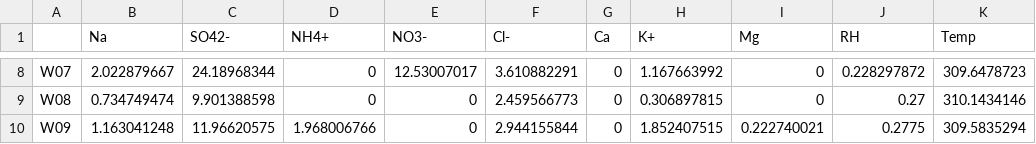
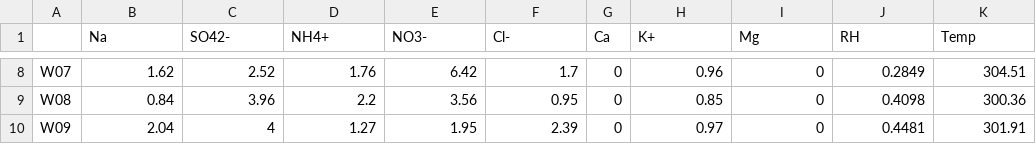
Before and after one commit to chandankr014/Isoropia-II, a CSV file: sheet.csv, drawn as a sheet; only a part is shown, gaps mark what is left out; the diff covers the shown part only; the diff names each change by its address in the sheet, - before the commit and + after, or states it on an @@ line.

```diff
--- a/sheet.csv
+++ b/sheet.csv
-B8 (Na): 2.022879667
+B8 (Na): 1.62
-C8 (SO42-): 24.18968344
+C8 (SO42-): 2.52
-D8 (NH4+): 0
+D8 (NH4+): 1.76
-E8 (NO3-): 12.53007017
+E8 (NO3-): 6.42
-F8 (Cl-): 3.610882291
+F8 (Cl-): 1.7
-H8 (K+): 1.167663992
+H8 (K+): 0.96
-J8 (RH): 0.228297872
+J8 (RH): 0.2849
-K8 (Temp): 309.6478723
+K8 (Temp): 304.51
-B9 (Na): 0.734749474
+B9 (Na): 0.84
-C9 (SO42-): 9.901388598
+C9 (SO42-): 3.96
-D9 (NH4+): 0
+D9 (NH4+): 2.2
-E9 (NO3-): 0
+E9 (NO3-): 3.56
-F9 (Cl-): 2.459566773
+F9 (Cl-): 0.95
-H9 (K+): 0.306897815
+H9 (K+): 0.85
-J9 (RH): 0.27
+J9 (RH): 0.4098
-K9 (Temp): 310.1434146
+K9 (Temp): 300.36
-B10 (Na): 1.163041248
+B10 (Na): 2.04
-C10 (SO42-): 11.96620575
+C10 (SO42-): 4
-D10 (NH4+): 1.968006766
+D10 (NH4+): 1.27
-E10 (NO3-): 0
+E10 (NO3-): 1.95
-F10 (Cl-): 2.944155844
+F10 (Cl-): 2.39
-H10 (K+): 1.852407515
+H10 (K+): 0.97
-I10 (Mg): 0.222740021
+I10 (Mg): 0
-J10 (RH): 0.2775
+J10 (RH): 0.4481
-K10 (Temp): 309.5835294
+K10 (Temp): 301.91
```
Also changed, not shown: 4 added rows and 103 edited cells elsewhere in this file, DATAFRAME.csv, 1 other file.
